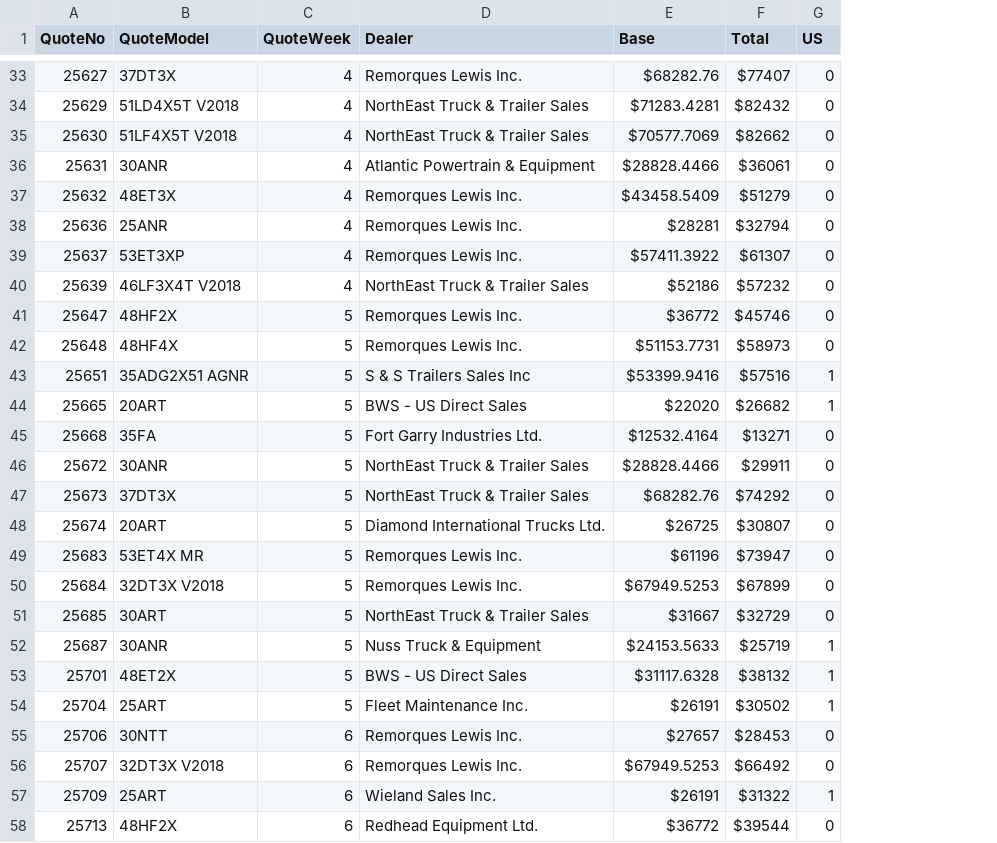
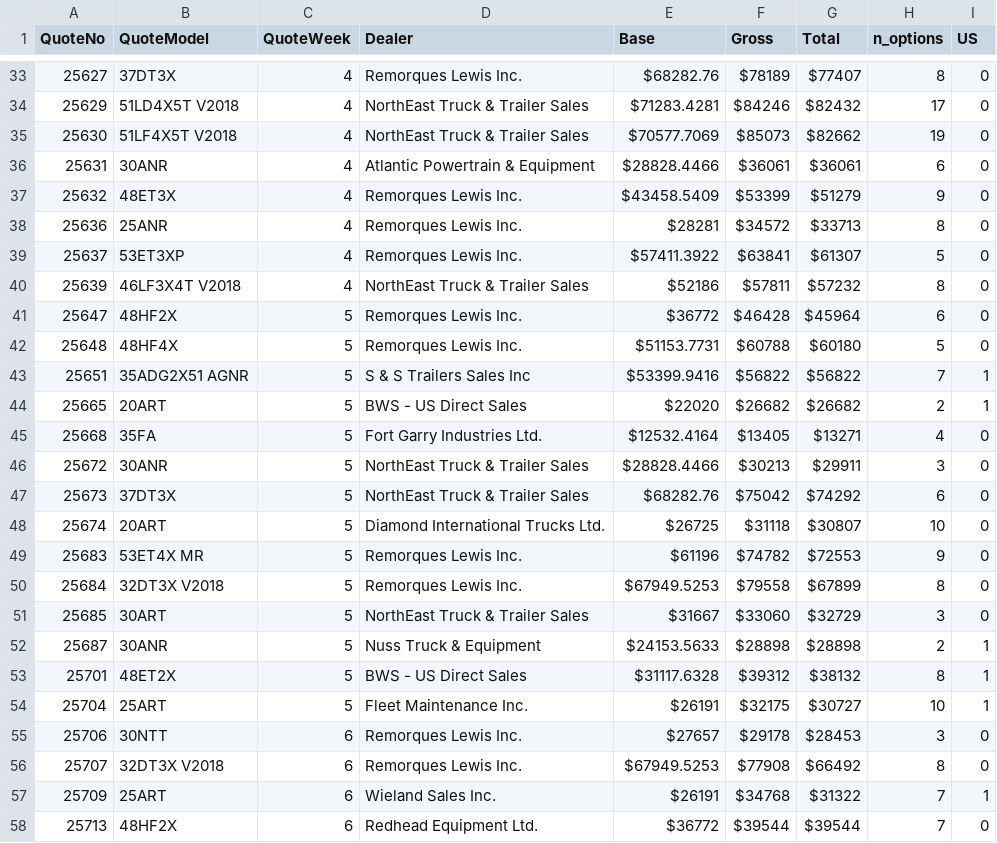
Before and after one commit to abriggs914/BWS, a CSV file: QuoteHistory/data.csv, drawn as a sheet; only a part is shown, gaps mark what is left out; addresses are those after the commit; the diff covers the shown part only; the diff names each change by its address in the sheet, - before the commit and + after, or states it on an @@ line.

```diff
--- a/QuoteHistory/data.csv
+++ b/QuoteHistory/data.csv
+column F (Gross), rows 33-58: $78189 | $84246 | $85073 | $36061 | $53399 | $34572 | $63841 | $57811 | $46428 | $60788 | $56822 | $26682 | $13405 | $30213 | $75042 | $31118 | $74782 | $79558 | $33060 | $28898 | $39312 | $32175 | $29178 | $77908 | $34768 | $39544
+column H (n_options), rows 33-58: 8 | 17 | 19 | 6 | 9 | 8 | 5 | 8 | 6 | 5 | 7 | 2 | 4 | 3 | 6 | 10 | 9 | 8 | 3 | 2 | 8 | 10 | 3 | 8 | 7 | 7
-G38 (Total): $32794
+G38 (Total): $33713
-G41 (Total): $45746
+G41 (Total): $45964
-G42 (Total): $58973
+G42 (Total): $60180
-G43 (Total): $57516
+G43 (Total): $56822
-G49 (Total): $73947
+G49 (Total): $72553
-G52 (Total): $25719
+G52 (Total): $28898
-G54 (Total): $30502
+G54 (Total): $30727
```
Also changed, not shown: 5 added rows and 6 edited cells elsewhere in this file, 3 other files.
